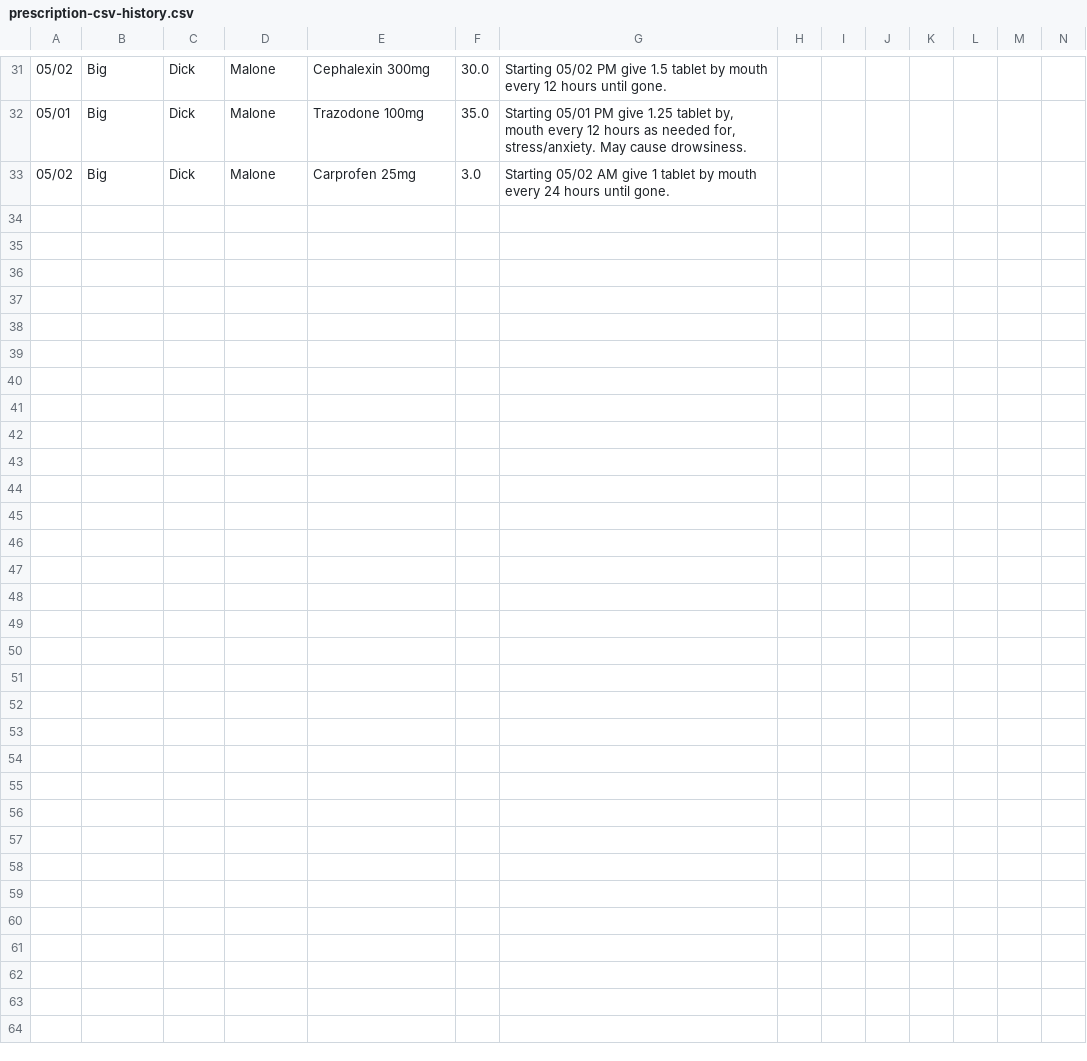
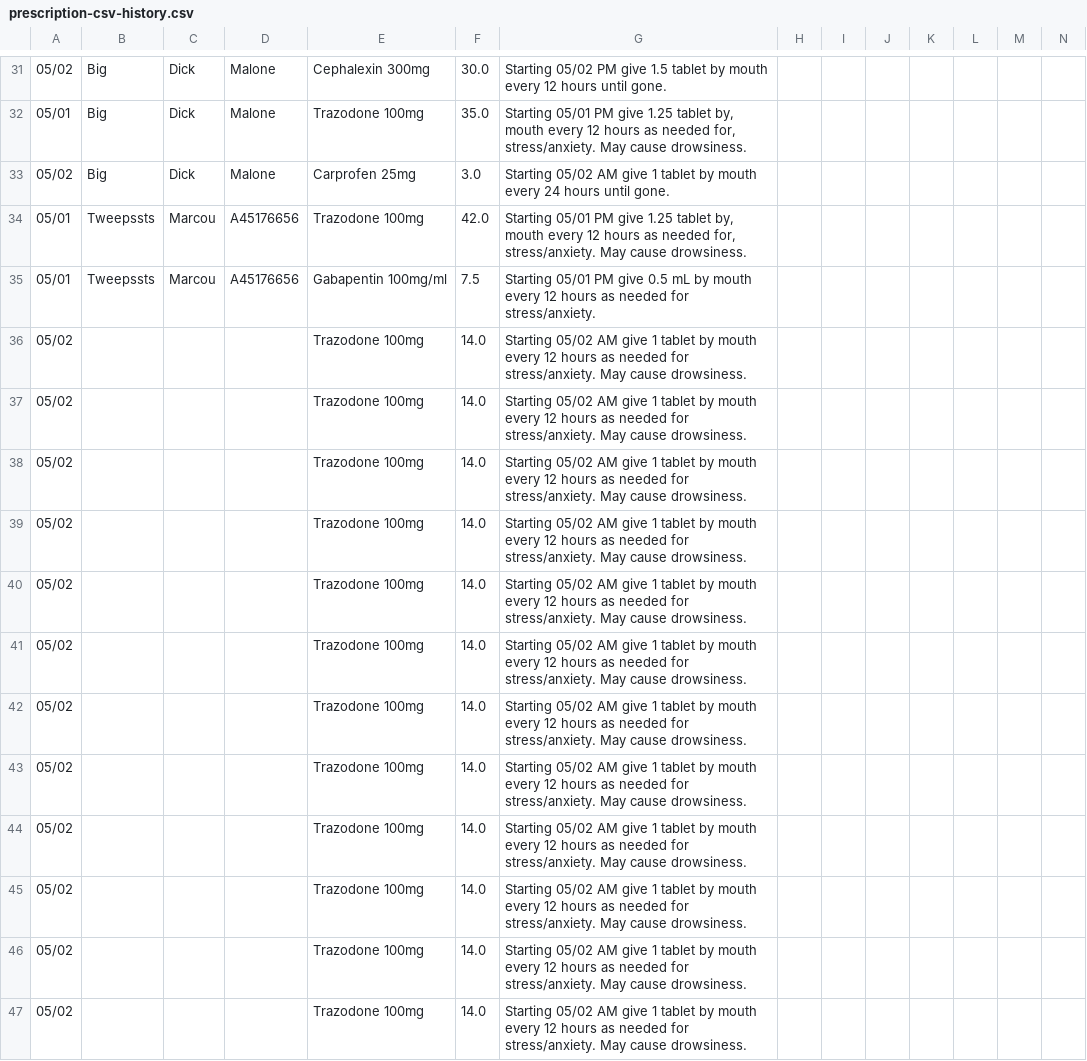
Before and after one commit to krugspen/rx-label, a CSV file: prescription-csv-history.csv, drawn as a sheet; only a part is shown, gaps mark what is left out; rows hold the shown columns only; the diff covers the shown part only; the diff names each change by its address in the sheet, - before the commit and + after, or states it on an @@ line.

```diff
--- a/prescription-csv-history.csv
+++ b/prescription-csv-history.csv
+row 34: 05/01 | Tweepssts | Marcou | A45176656 | Trazodone 100mg | 42.0 | Starting 05/01 PM give 1.25 tablet by, mouth every 12 hours as needed for, stress/anxiety. May cause drowsiness.
+row 35: 05/01 | Tweepssts | Marcou | A45176656 | Gabapentin 100mg/ml | 7.5 | Starting 05/01 PM give 0.5 mL by mouth every 12 hours as needed for stress/anxiety.
+row 36: 05/02 |  |  |  | Trazodone 100mg | 14.0 | Starting 05/02 AM give 1 tablet by mouth every 12 hours as needed for stress/anxiety. May cause drowsiness.
+row 37: 05/02 |  |  |  | Trazodone 100mg | 14.0 | Starting 05/02 AM give 1 tablet by mouth every 12 hours as needed for stress/anxiety. May cause drowsiness.
+row 38: 05/02 |  |  |  | Trazodone 100mg | 14.0 | Starting 05/02 AM give 1 tablet by mouth every 12 hours as needed for stress/anxiety. May cause drowsiness.
+row 39: 05/02 |  |  |  | Trazodone 100mg | 14.0 | Starting 05/02 AM give 1 tablet by mouth every 12 hours as needed for stress/anxiety. May cause drowsiness.
+row 40: 05/02 |  |  |  | Trazodone 100mg | 14.0 | Starting 05/02 AM give 1 tablet by mouth every 12 hours as needed for stress/anxiety. May cause drowsiness.
+row 41: 05/02 |  |  |  | Trazodone 100mg | 14.0 | Starting 05/02 AM give 1 tablet by mouth every 12 hours as needed for stress/anxiety. May cause drowsiness.
+row 42: 05/02 |  |  |  | Trazodone 100mg | 14.0 | Starting 05/02 AM give 1 tablet by mouth every 12 hours as needed for stress/anxiety. May cause drowsiness.
+row 43: 05/02 |  |  |  | Trazodone 100mg | 14.0 | Starting 05/02 AM give 1 tablet by mouth every 12 hours as needed for stress/anxiety. May cause drowsiness.
+row 44: 05/02 |  |  |  | Trazodone 100mg | 14.0 | Starting 05/02 AM give 1 tablet by mouth every 12 hours as needed for stress/anxiety. May cause drowsiness.
+row 45: 05/02 |  |  |  | Trazodone 100mg | 14.0 | Starting 05/02 AM give 1 tablet by mouth every 12 hours as needed for stress/anxiety. May cause drowsiness.
+row 46: 05/02 |  |  |  | Trazodone 100mg | 14.0 | Starting 05/02 AM give 1 tablet by mouth every 12 hours as needed for stress/anxiety. May cause drowsiness.
+row 47: 05/02 |  |  |  | Trazodone 100mg | 14.0 | Starting 05/02 AM give 1 tablet by mouth every 12 hours as needed for stress/anxiety. May cause drowsiness.
```
Also changed, not shown: 13 added rows elsewhere in this file, 3 other files.
